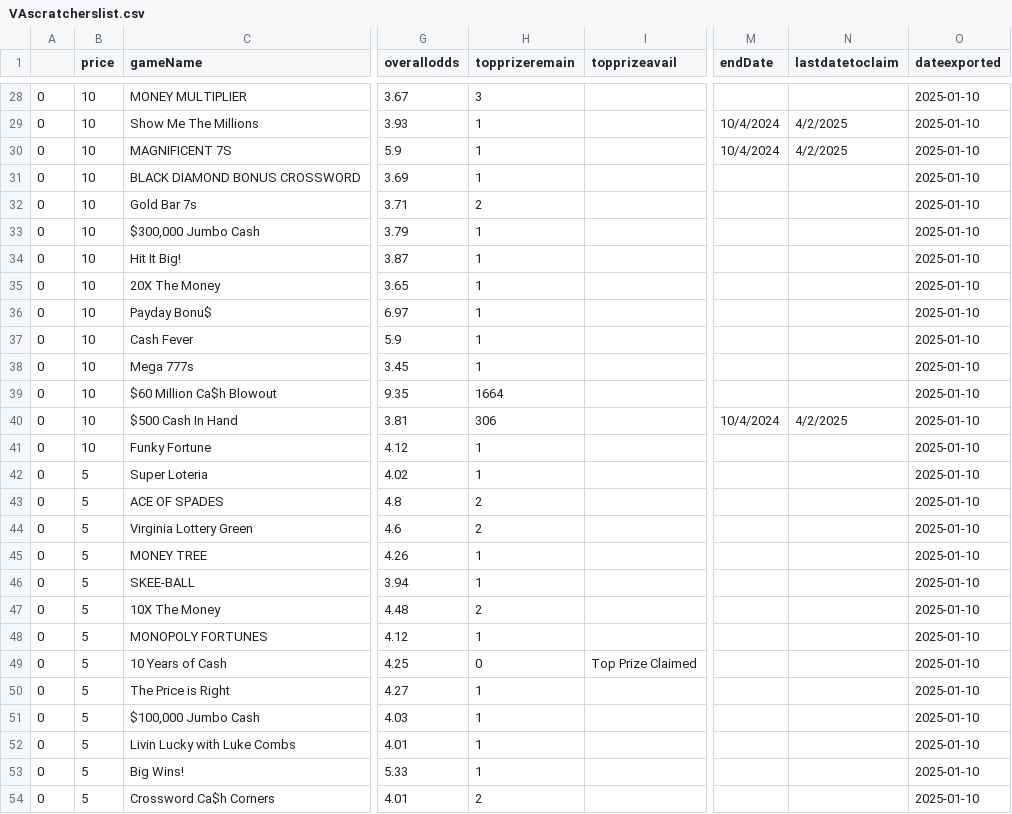
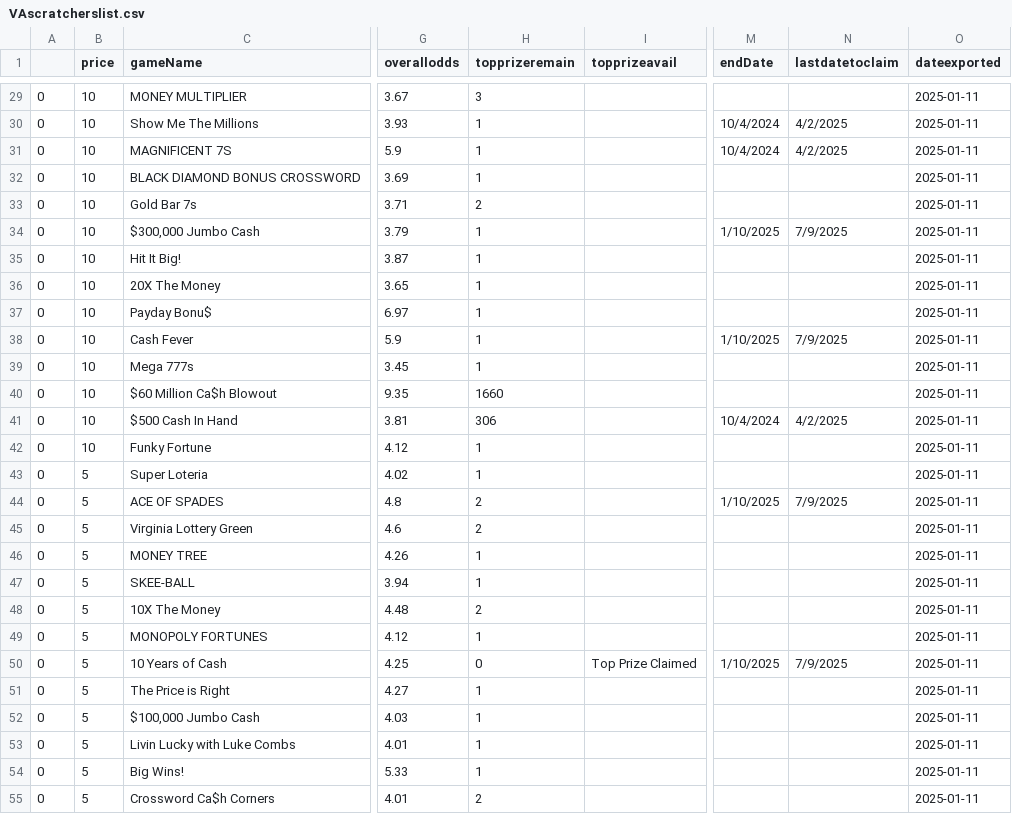
Before and after one commit to DarrenZastruga/scratchersdatapull, a CSV file: VAscratcherslist.csv, drawn as a sheet; only a part is shown, gaps mark what is left out; addresses are those after the commit; the diff covers the shown part only; the diff names each change by its address in the sheet, - before the commit and + after, or states it on an @@ line.

```diff
--- a/VAscratcherslist.csv
+++ b/VAscratcherslist.csv
-O29:O55 (dateexported): 2025-01-10
+O29:O55 (dateexported): 2025-01-11
-M34 (endDate): (empty)
+M34 (endDate): 1/10/2025
-N34 (lastdatetoclaim): (empty)
+N34 (lastdatetoclaim): 7/9/2025
-M38 (endDate): (empty)
+M38 (endDate): 1/10/2025
-N38 (lastdatetoclaim): (empty)
+N38 (lastdatetoclaim): 7/9/2025
-H40 (topprizeremain): 1664
+H40 (topprizeremain): 1660
-M44 (endDate): (empty)
+M44 (endDate): 1/10/2025
-N44 (lastdatetoclaim): (empty)
+N44 (lastdatetoclaim): 7/9/2025
-M50 (endDate): (empty)
+M50 (endDate): 1/10/2025
-N50 (lastdatetoclaim): (empty)
+N50 (lastdatetoclaim): 7/9/2025
```
Also changed, not shown: 1 added row and 100 edited cells elsewhere in this file, NMratingstable.csv, TXratingstable.csv, 46 other files.
